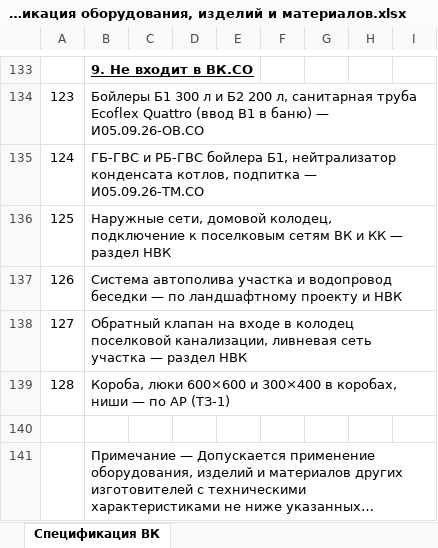
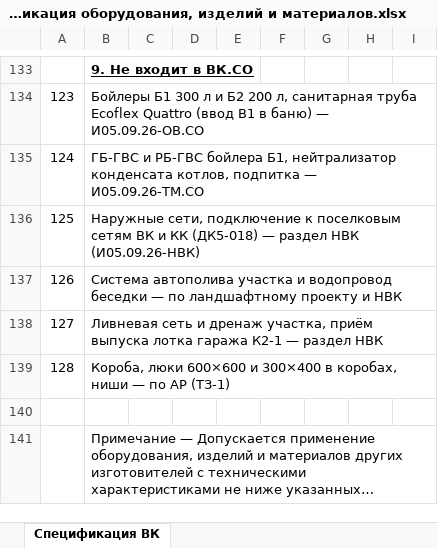
Before and after one commit to caesart966-web/first_reposirtory, an Excel workbook: ovk-dom-banya/release-vk/И05.09.26-ВК.СО Спецификация оборудования, изделий и материалов.xlsx, sheet Спецификация ВК, drawn as a sheet; only a part is shown, gaps mark what is left out; long unchanged cells end in …; values as stored, in another font and other column widths than the file's, no borders; the diff covers the shown part only; the diff names each change by its address in the sheet, - before the commit and + after, or states it on an @@ line.

```diff
--- a/ovk-dom-banya/release-vk/И05.09.26-ВК.СО Спецификация оборудования, изделий и материалов.xlsx (sheet Спецификация ВК)
+++ b/ovk-dom-banya/release-vk/И05.09.26-ВК.СО Спецификация оборудования, изделий и материалов.xlsx (sheet Спецификация ВК)
-B136: Наружные сети, домовой колодец, подключение к поселковым сетям ВК и КК — раздел НВК
+B136: Наружные сети, подключение к поселковым сетям ВК и КК (ДК5-018) — раздел НВК (И05.09.26-НВК)
-B138: Обратный клапан на входе в колодец поселковой канализации, ливневая сеть участка — раздел…
+B138: Ливневая сеть и дренаж участка, приём выпуска лотка гаража К2-1 — раздел…
```
Also changed, not shown: 17 edited cells elsewhere in this sheet, ovk-dom-banya/release-vk/И05.09.26-ВК.ВОР Ведомость объёмов работ (форма Заказчика).xlsx, 44 other files.
